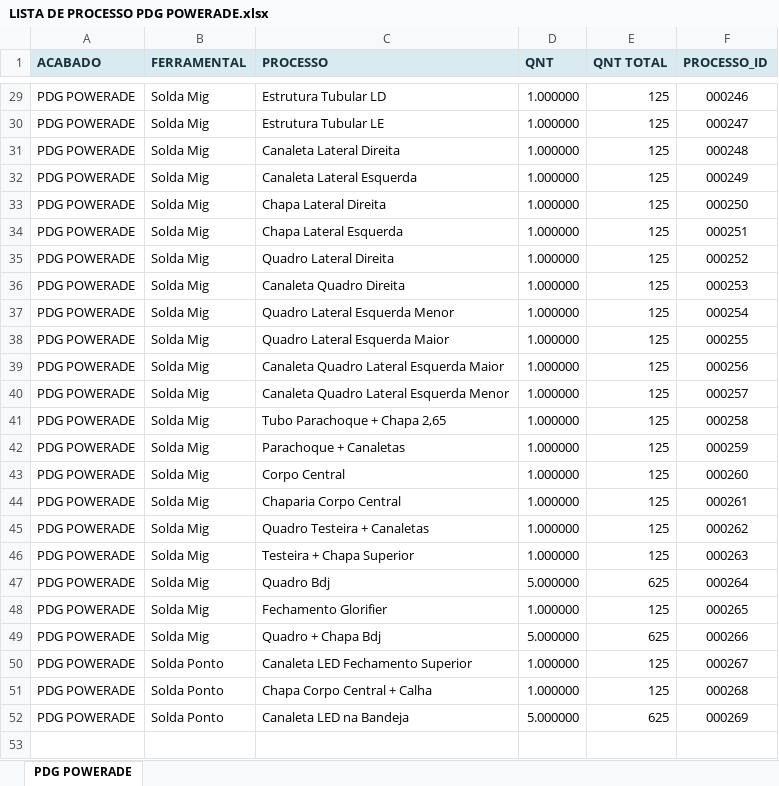
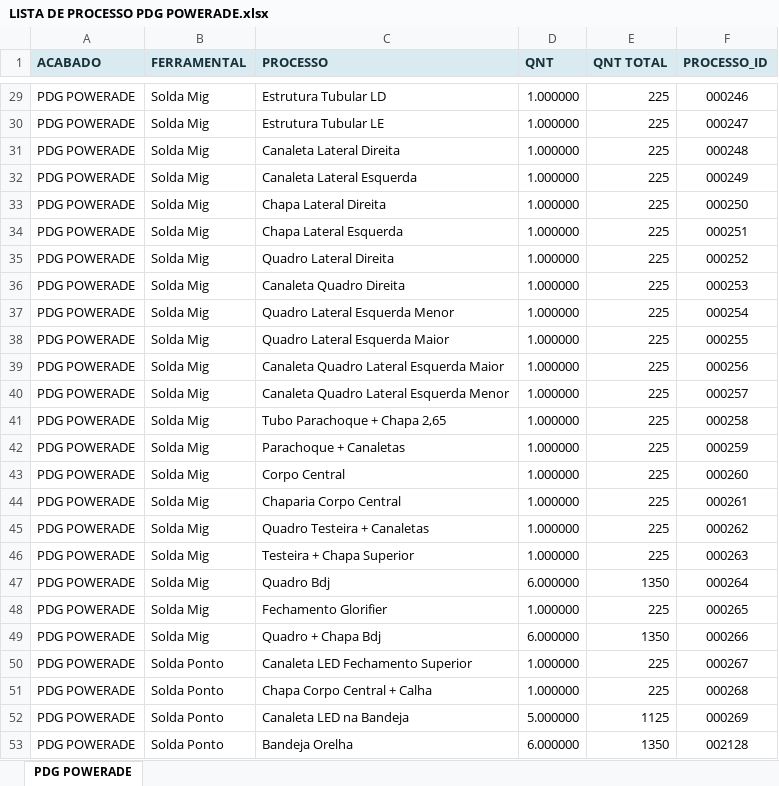
Before and after one commit to XicoMartins/PROJETOS---BACKEND-IA, an Excel workbook: planilhas/LISTA DE PROCESSO PDG POWERADE.xlsx, sheet PDG POWERADE, drawn as a sheet; only a part is shown, gaps mark what is left out; values as stored, in another font and other column widths than the file's, no borders; the diff covers the shown part only; the diff names each change by its address in the sheet, - before the commit and + after, or states it on an @@ line.

```diff
--- a/planilhas/LISTA DE PROCESSO PDG POWERADE.xlsx (sheet PDG POWERADE)
+++ b/planilhas/LISTA DE PROCESSO PDG POWERADE.xlsx (sheet PDG POWERADE)
-E29:E46 (QNT TOTAL): 125
+E29:E46 (QNT TOTAL): 225
-D47 (QNT): 5.000000
+D47 (QNT): 6.000000
-E47 (QNT TOTAL): 625
+E47 (QNT TOTAL): 1350
-E48 (QNT TOTAL): 125
+E48 (QNT TOTAL): 225
-D49 (QNT): 5.000000
+D49 (QNT): 6.000000
-E49 (QNT TOTAL): 625
+E49 (QNT TOTAL): 1350
-E50:E51 (QNT TOTAL): 125
+E50:E51 (QNT TOTAL): 225
-E52 (QNT TOTAL): 625
+E52 (QNT TOTAL): 1125
+row 53: PDG POWERADE | Solda Ponto | Bandeja Orelha | 6.000000 | 1350 | 002128
```
Also changed, not shown: 27 edited cells elsewhere in this sheet, 35 other files.
